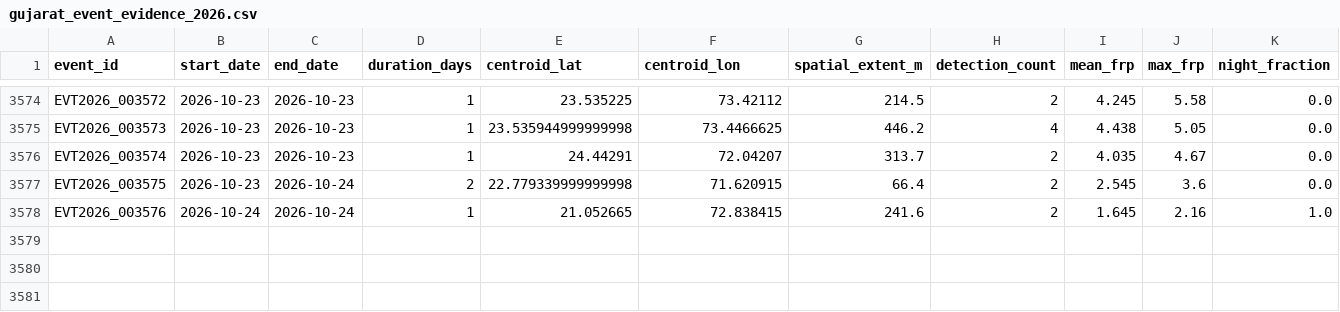
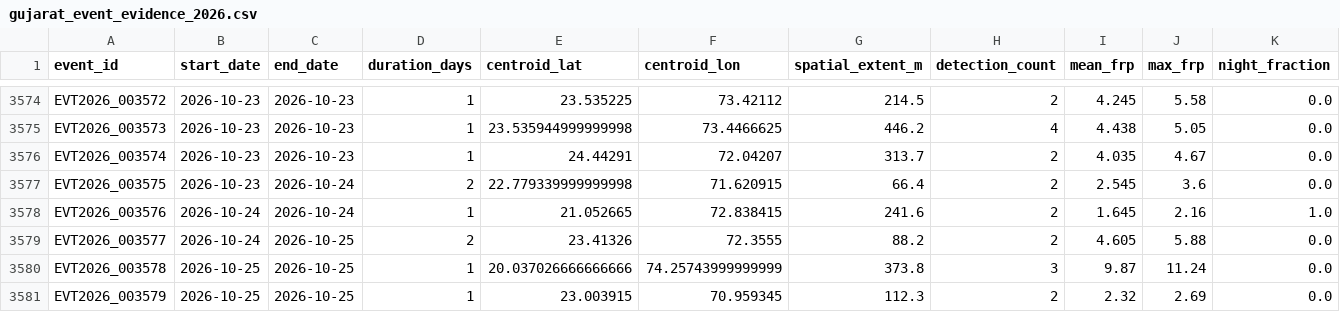
Before and after one commit to suvarchaw/Thermoscope, a CSV file: data/processed/gujarat_event_evidence_2026.csv, drawn as a sheet; only a part is shown, gaps mark what is left out; rows hold the shown columns only; the diff names each change by its address in the sheet, - before the commit and + after, or states it on an @@ line.

```diff
--- a/data/processed/gujarat_event_evidence_2026.csv
+++ b/data/processed/gujarat_event_evidence_2026.csv
+row 3579: EVT2026_003577 | 2026-10-24 | 2026-10-25 | 2 | 23.41326 | 72.3555 | 88.2 | 2 | 4.605 | 5.88 | 0.0
+row 3580: EVT2026_003578 | 2026-10-25 | 2026-10-25 | 1 | 20.037026666666666 | 74.25743999999999 | 373.8 | 3 | 9.87 | 11.24 | 0.0
+row 3581: EVT2026_003579 | 2026-10-25 | 2026-10-25 | 1 | 23.003915 | 70.959345 | 112.3 | 2 | 2.32 | 2.69 | 0.0
```
Also changed, not shown: data/processed/gujarat_thermal_events_2026.csv, 3 other files.
